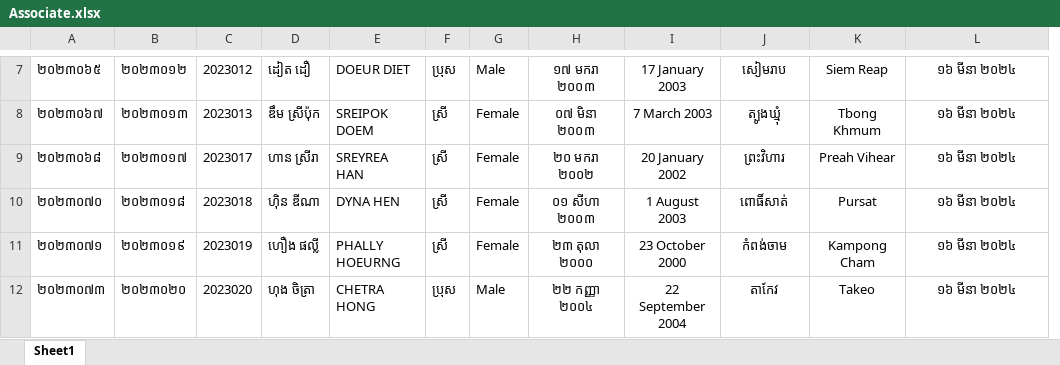
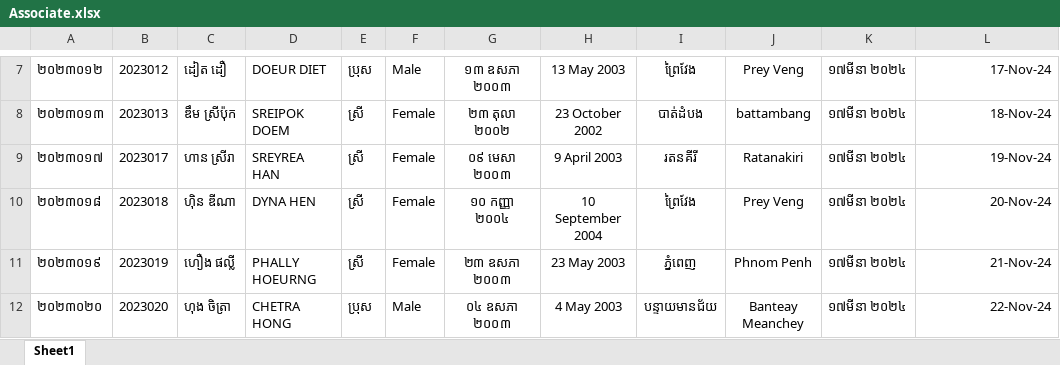
Before and after one commit to Soda-Morn/G10-automated-document-generation-transcript-certificates-, an Excel workbook: Associate.xlsx, sheet Sheet1, drawn as a sheet; only a part is shown, gaps mark what is left out; values as stored, in another font and other column widths than the file's, no borders; removed rows and columns are numbered as before the commit, all else as after; the diff covers the shown part only; the diff names each change by its address in the sheet, - before the commit and + after, or states it on an @@ line.

```diff
--- a/Associate.xlsx (sheet Sheet1)
+++ b/Associate.xlsx (sheet Sheet1)
-column A, rows 7-12: ២០២៣០៦៥ | ២០២៣០៦៧ | ២០២៣០៦៨ | ២០២៣០៧០ | ២០២៣០៧១ | ២០២៣០៧៣
+column K, rows 7-12: all ១៧មីនា ២០២៤
-G7: ១៧ មករា ២០០៣
+G7: ១៣ ឧសភា ២០០៣
-H7: 17 January 2003
+H7: 13 May 2003
-I7: សៀមរាប
+I7: ព្រៃវែង
-J7: Siem Reap
+J7: Prey Veng
-L7:L12 alignment: center
+L7:L12 alignment: right
-L7: ១៦ មីនា ២០២៤
+L7: 17-Nov-24
-G8: ០៧ មិនា ២០០៣
+G8: ២៣ តុលា ២០០២
-H8: 7 March 2003
+H8: 23 October 2002
-I8: ត្បូងឃ្មុំ
+I8: បាត់ដំបង
-J8: Tbong Khmum
+J8: battambang
-L8: ១៦ មីនា ២០២៤
+L8: 18-Nov-24
-G9: ២០ មករា ២០០២
+G9: ០៩ មេសា ២០០៣
-H9: 20 January 2002
+H9: 9 April 2003
-I9: ព្រះវិហារ
+I9: រតនគីរី
-J9: Preah Vihear
+J9: Ratanakiri
-L9: ១៦ មីនា ២០២៤
+L9: 19-Nov-24
-G10: ០១ សីហា ២០០៣
+G10: ១០ កញ្ញា ២០០៤
-H10: 1 August 2003
+H10: 10 September 2004
-I10: ពោធិ៍សាត់
+I10: ព្រៃវែង
-J10: Pursat
+J10: Prey Veng
-L10: ១៦ មីនា ២០២៤
+L10: 20-Nov-24
-G11: ២៣ តុលា ២០០០
+G11: ២៣ ឧសភា ២០០៣
-H11: 23 October 2000
+H11: 23 May 2003
-I11: កំពង់ចាម
+I11: ភ្នំពេញ
-J11: Kampong Cham
+J11: Phnom Penh
-L11: ១៦ មីនា ២០២៤
+L11: 21-Nov-24
-G12: ២២ កញ្ញា ២០០៤
+G12: ០៤ ឧសភា ២០០៣
-H12: 22 September 2004
+H12: 4 May 2003
-I12: តាកែវ
+I12: បន្ទាយមានជ័យ
-J12: Takeo
+J12: Banteay Meanchey
-L12: ១៦ មីនា ២០២៤
+L12: 22-Nov-24
```
Also changed, not shown: 1 added row, 1 removed row, 124 edited cells and cell formats elsewhere in this sheet, 2 other files.
